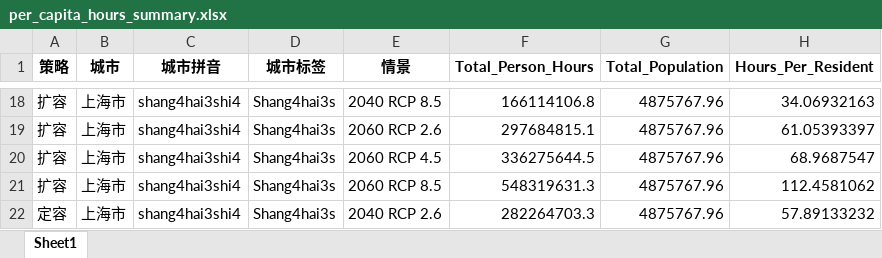
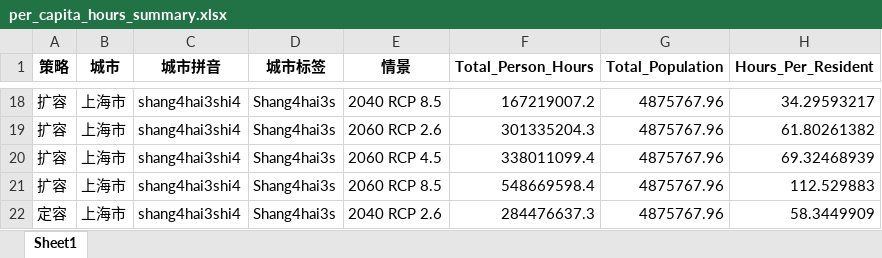
Before and after one commit to d2dmh/china-urban-thermal-comfort, an Excel workbook: results/per_capita_hours/per_capita_hours_summary.xlsx, sheet Sheet1, drawn as a sheet; only a part is shown, gaps mark what is left out; values as stored, in another font and other column widths than the file's, no borders; the diff covers the shown part only; the diff names each change by its address in the sheet, - before the commit and + after, or states it on an @@ line.

```diff
--- a/results/per_capita_hours/per_capita_hours_summary.xlsx (sheet Sheet1)
+++ b/results/per_capita_hours/per_capita_hours_summary.xlsx (sheet Sheet1)
-F18 (Total_Person_Hours): 166114106.8
+F18 (Total_Person_Hours): 167219007.2
-H18 (Hours_Per_Resident): 34.06932163
+H18 (Hours_Per_Resident): 34.29593217
-F19 (Total_Person_Hours): 297684815.1
+F19 (Total_Person_Hours): 301335204.3
-H19 (Hours_Per_Resident): 61.05393397
+H19 (Hours_Per_Resident): 61.80261382
-F20 (Total_Person_Hours): 336275644.5
+F20 (Total_Person_Hours): 338011099.4
-H20 (Hours_Per_Resident): 68.9687547
+H20 (Hours_Per_Resident): 69.32468939
-F21 (Total_Person_Hours): 548319631.3
+F21 (Total_Person_Hours): 548669598.4
-H21 (Hours_Per_Resident): 112.4581062
+H21 (Hours_Per_Resident): 112.529883
-F22 (Total_Person_Hours): 282264703.3
+F22 (Total_Person_Hours): 284476637.3
-H22 (Hours_Per_Resident): 57.89133232
+H22 (Hours_Per_Resident): 58.3449909
```
Also changed, not shown: other rows of this sheet, 10 other files.
